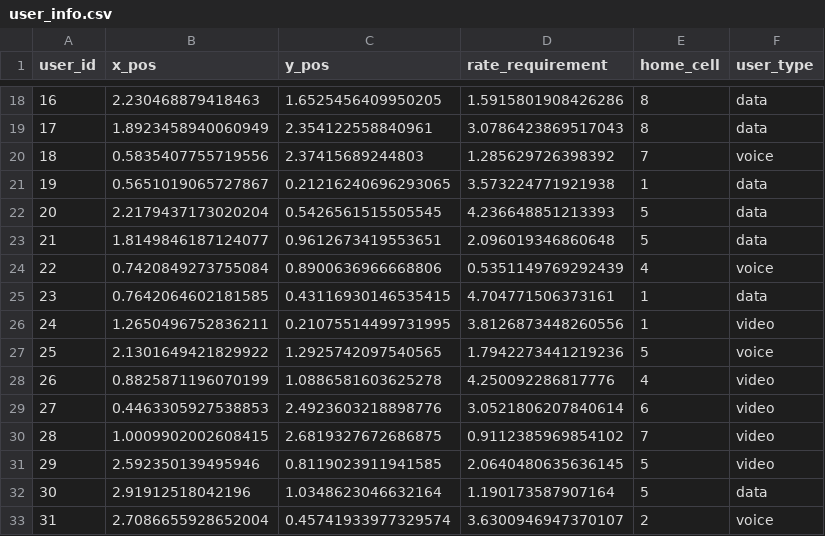
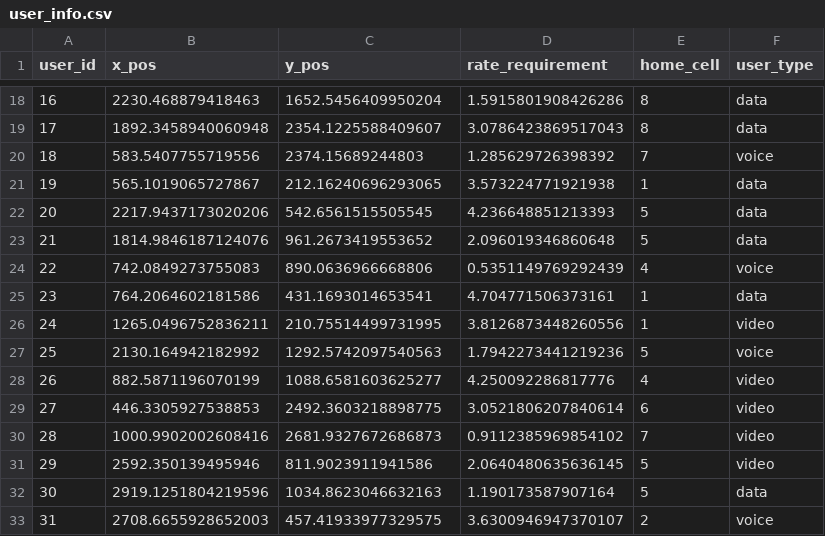
Before and after one commit to manhmanh39/UAV_BS_Sleep_Traffic, a CSV file: generated_data/user_info.csv, drawn as a sheet; only a part is shown, gaps mark what is left out; the diff covers the shown part only.

```diff
--- a/generated_data/user_info.csv
+++ b/generated_data/user_info.csv
@@ -18,16 +18,16 @@ user_id,x_pos,y_pos,rate_requirement,home_cell,user_type
-16,2.230468879418463,1.6525456409950205,1.5915801908426286,8,data
-17,1.8923458940060949,2.354122558840961,3.0786423869517043,8,data
-18,0.5835407755719556,2.37415689244803,1.285629726398392,7,voice
-19,0.5651019065727867,0.21216240696293065,3.573224771921938,1,data
-20,2.2179437173020204,0.5426561515505545,4.236648851213393,5,data
-21,1.8149846187124077,0.9612673419553651,2.096019346860648,5,data
-22,0.7420849273755084,0.8900636966668806,0.5351149769292439,4,voice
-23,0.7642064602181585,0.43116930146535415,4.704771506373161,1,data
-24,1.2650496752836211,0.21075514499731995,3.8126873448260556,1,video
-25,2.1301649421829922,1.2925742097540565,1.7942273441219236,5,voice
-26,0.8825871196070199,1.0886581603625278,4.250092286817776,4,video
-27,0.4463305927538853,2.4923603218898776,3.0521806207840614,6,video
-28,1.0009902002608415,2.6819327672686875,0.9112385969854102,7,video
-29,2.592350139495946,0.8119023911941585,2.0640480635636145,5,video
-30,2.91912518042196,1.0348623046632164,1.190173587907164,5,data
-31,2.7086655928652004,0.45741933977329574,3.6300946947370107,2,voice
+16,2230.468879418463,1652.5456409950204,1.5915801908426286,8,data
+17,1892.3458940060948,2354.1225588409607,3.0786423869517043,8,data
+18,583.5407755719556,2374.15689244803,1.285629726398392,7,voice
+19,565.1019065727867,212.16240696293065,3.573224771921938,1,data
+20,2217.9437173020206,542.6561515505545,4.236648851213393,5,data
+21,1814.9846187124076,961.2673419553652,2.096019346860648,5,data
+22,742.0849273755083,890.0636966668806,0.5351149769292439,4,voice
+23,764.2064602181586,431.1693014653541,4.704771506373161,1,data
+24,1265.0496752836211,210.75514499731995,3.8126873448260556,1,video
+25,2130.164942182992,1292.5742097540563,1.7942273441219236,5,voice
+26,882.5871196070199,1088.6581603625277,4.250092286817776,4,video
+27,446.3305927538853,2492.3603218898775,3.0521806207840614,6,video
+28,1000.9902002608416,2681.9327672686873,0.9112385969854102,7,video
+29,2592.350139495946,811.9023911941586,2.0640480635636145,5,video
+30,2919.1251804219596,1034.8623046632163,1.190173587907164,5,data
+31,2708.6655928652003,457.41933977329575,3.6300946947370107,2,voice
```
Also changed, not shown: 168 edited cells elsewhere in this file, 7 other files.
